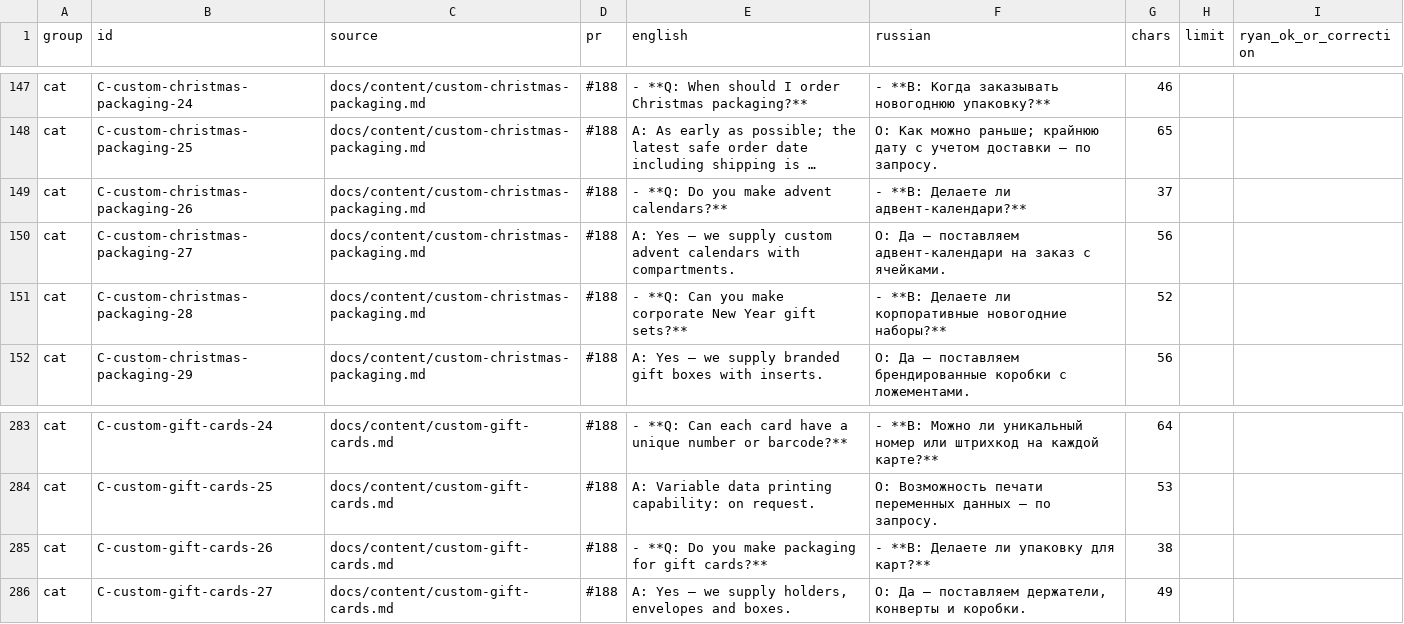
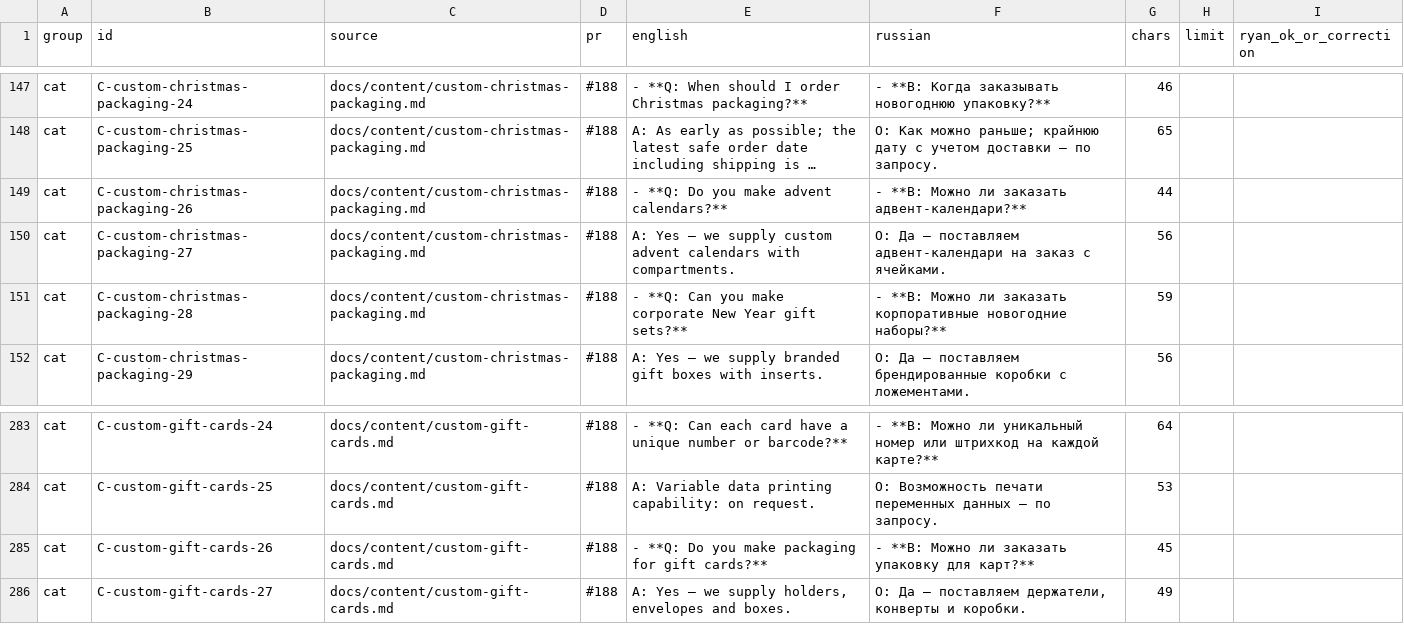
Before and after one commit to dawanglaohu/NBshiyan, a CSV file: docs/content/ru-proofreading.csv, drawn as a sheet; only a part is shown, gaps mark what is left out; long unchanged cells end in …; the diff names each change by its address in the sheet, - before the commit and + after, or states it on an @@ line.

Commit message:
copy(ru): christmas 两条、gift-cards 一条 FAQ 问题 «Делаете ли…» 改为 «Можно ли заказать…»（回答不变）；同步 ru-proofreading 3 行

```diff
--- a/docs/content/ru-proofreading.csv
+++ b/docs/content/ru-proofreading.csv
-F149 (russian): - **В: Делаете ли адвент-календари?**
+F149 (russian): - **В: Можно ли заказать адвент-календари?**
-G149 (chars): 37
+G149 (chars): 44
-F151 (russian): - **В: Делаете ли корпоративные новогодние…
+F151 (russian): - **В: Можно ли заказать корпоративные новогодние…
-G151 (chars): 52
+G151 (chars): 59
-F285 (russian): - **В: Делаете ли упаковку для карт?**
+F285 (russian): - **В: Можно ли заказать упаковку для карт?**
-G285 (chars): 38
+G285 (chars): 45
```
Also changed, not shown: 3 other files.
